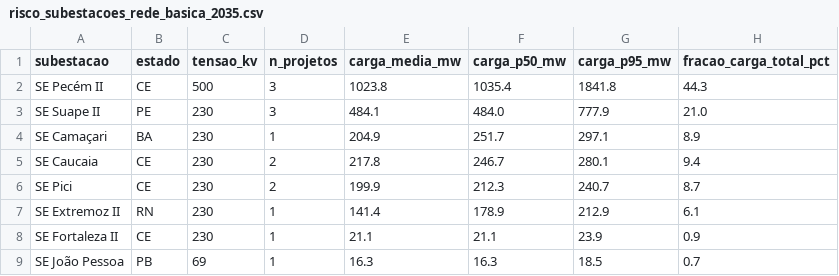
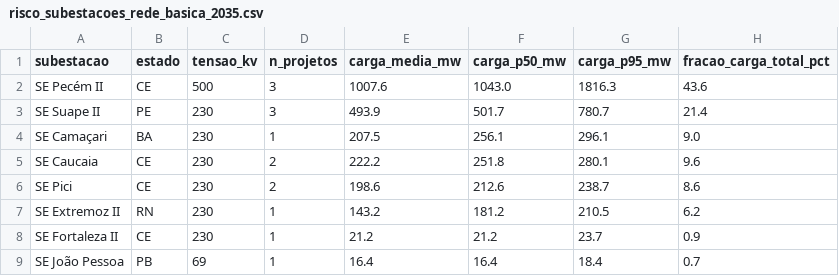
Before and after one commit to Mekepi/Data-Center--Eolicas-NE, a CSV file: reports/risco_subestacoes_rede_basica_2035.csv, drawn as a sheet.

```diff
--- a/reports/risco_subestacoes_rede_basica_2035.csv
+++ b/reports/risco_subestacoes_rede_basica_2035.csv
@@ -1,9 +1,9 @@
 subestacao,estado,tensao_kv,n_projetos,carga_media_mw,carga_p50_mw,carga_p95_mw,fracao_carga_total_pct
-SE Pecém II,CE,500,3,1023.8,1035.4,1841.8,44.3
-SE Suape II,PE,230,3,484.1,484.0,777.9,21.0
-SE Camaçari,BA,230,1,204.9,251.7,297.1,8.9
-SE Caucaia,CE,230,2,217.8,246.7,280.1,9.4
-SE Pici,CE,230,2,199.9,212.3,240.7,8.7
-SE Extremoz II,RN,230,1,141.4,178.9,212.9,6.1
-SE Fortaleza II,CE,230,1,21.1,21.1,23.9,0.9
-SE João Pessoa,PB,69,1,16.3,16.3,18.5,0.7
+SE Pecém II,CE,500,3,1007.6,1043.0,1816.3,43.6
+SE Suape II,PE,230,3,493.9,501.7,780.7,21.4
+SE Camaçari,BA,230,1,207.5,256.1,296.1,9.0
+SE Caucaia,CE,230,2,222.2,251.8,280.1,9.6
+SE Pici,CE,230,2,198.6,212.6,238.7,8.6
+SE Extremoz II,RN,230,1,143.2,181.2,210.5,6.2
+SE Fortaleza II,CE,230,1,21.2,21.2,23.7,0.9
+SE João Pessoa,PB,69,1,16.4,16.4,18.4,0.7
```
Also changed, not shown: reports/matriz_cenarios_monte_carlo_2035.csv, reports/relatorio_anova_significancia.csv, 33 other files.
